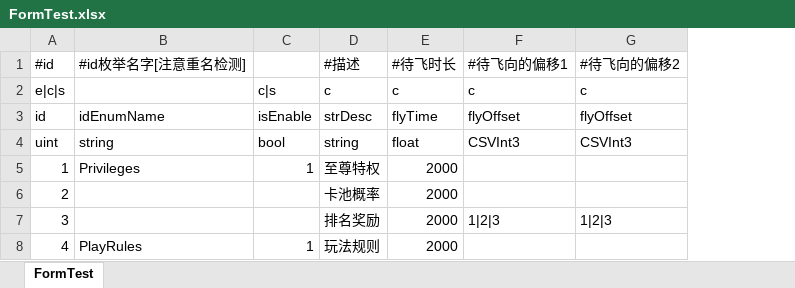
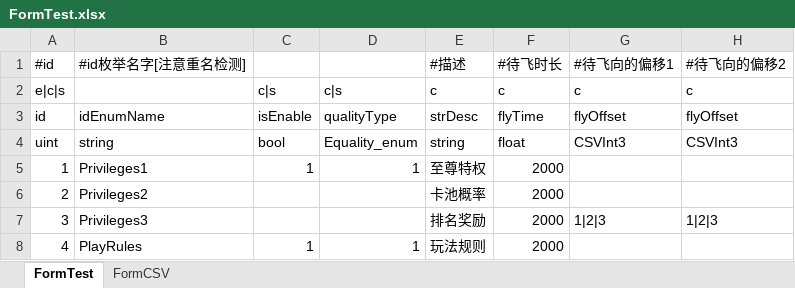
Before and after one commit to 3-Delta/Unity-ExcelExporter, an Excel workbook: Resources/Excel/FormTest.xlsx, sheet FormTest, drawn as a sheet; only a part is shown; values as stored, in another font and other column widths than the file's, no borders; the diff names each change by its address in the sheet, - before the commit and + after, or states it on an @@ line.

```diff
--- a/Resources/Excel/FormTest.xlsx (sheet FormTest)
+++ b/Resources/Excel/FormTest.xlsx (sheet FormTest)
+sheet tab: FormCSV
+column D, rows 2-8: c|s | qualityType | Equality_enum | 1 |  |  | 1
-B5: Privileges
+B5: Privileges1
-B6: (empty)
+B6: Privileges2
-B7: (empty)
+B7: Privileges3
```
Also changed, not shown: 8 other files.
